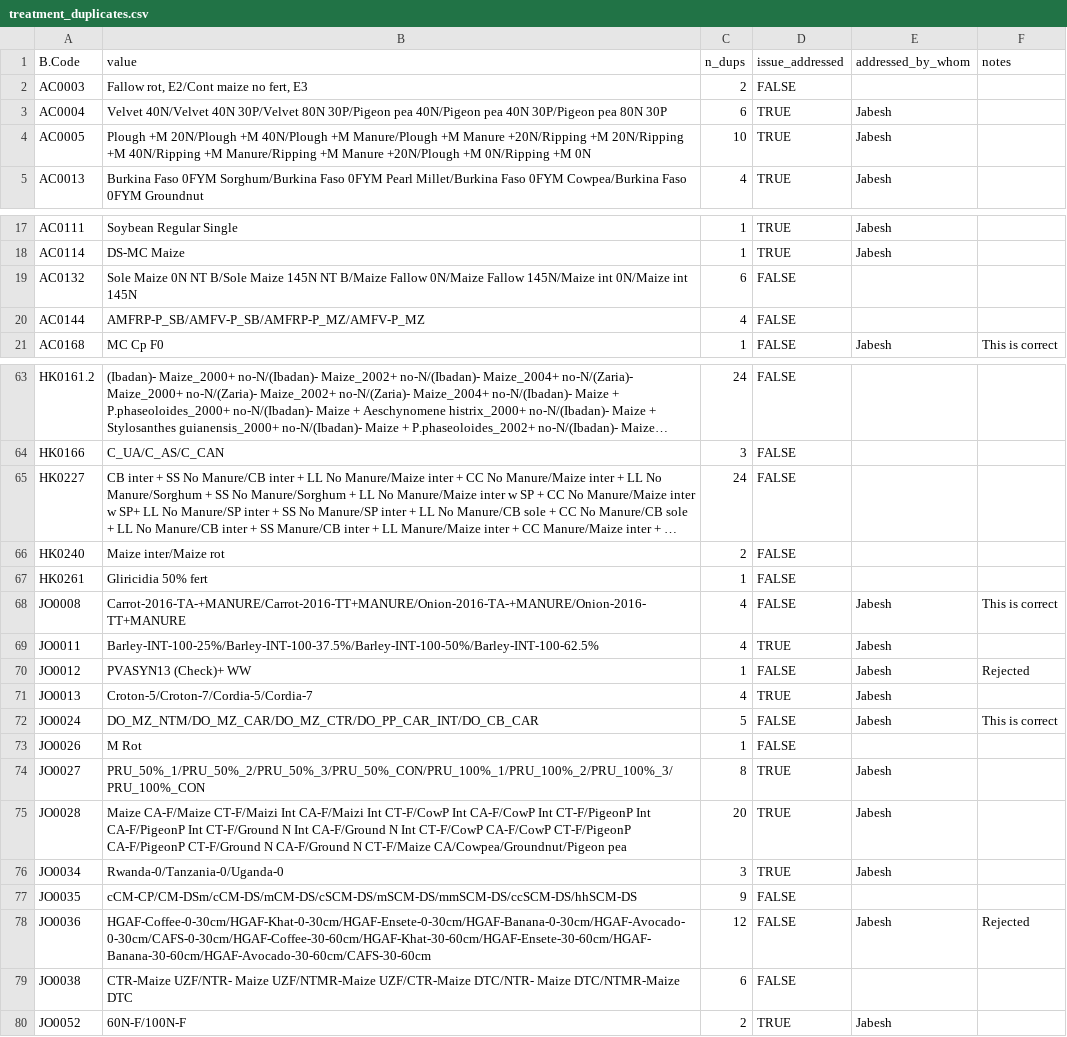
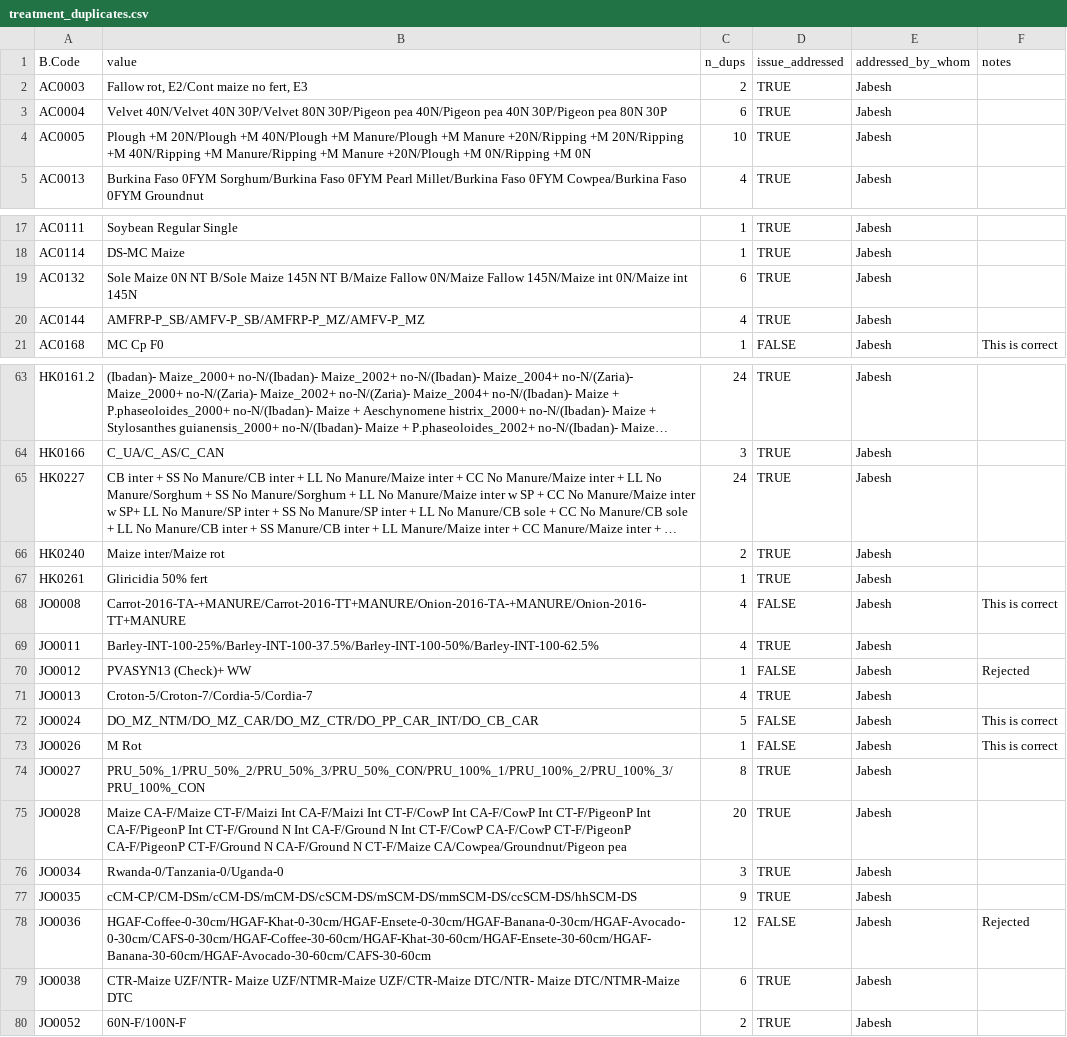
Before and after one commit to CIAT/ERA_dev, a CSV file: data/data_entry/industrious_elephant_2023/data_issues/treatment_duplicates.csv, drawn as a sheet; only a part is shown, gaps mark what is left out; long unchanged cells end in …; the diff covers the shown part only; the diff names each change by its address in the sheet, - before the commit and + after, or states it on an @@ line.

```diff
--- a/data/data_entry/industrious_elephant_2023/data_issues/treatment_duplicates.csv
+++ b/data/data_entry/industrious_elephant_2023/data_issues/treatment_duplicates.csv
-D2 (issue_addressed): FALSE
+D2 (issue_addressed): TRUE
-E2 (addressed_by_whom): (empty)
+E2 (addressed_by_whom): Jabesh
-D19:D20 (issue_addressed): FALSE
+D19:D20 (issue_addressed): TRUE
-E19:E20 (addressed_by_whom): (empty)
+E19:E20 (addressed_by_whom): Jabesh
-D63:D67 (issue_addressed): FALSE
+D63:D67 (issue_addressed): TRUE
-E63:E67 (addressed_by_whom): (empty)
+E63:E67 (addressed_by_whom): Jabesh
-E73 (addressed_by_whom): (empty)
+E73 (addressed_by_whom): Jabesh
-F73 (notes): (empty)
+F73 (notes): This is correct
-D77 (issue_addressed): FALSE
+D77 (issue_addressed): TRUE
-E77 (addressed_by_whom): (empty)
+E77 (addressed_by_whom): Jabesh
-D79 (issue_addressed): FALSE
+D79 (issue_addressed): TRUE
-E79 (addressed_by_whom): (empty)
+E79 (addressed_by_whom): Jabesh
```
Also changed, not shown: 68 edited cells elsewhere in this file.
